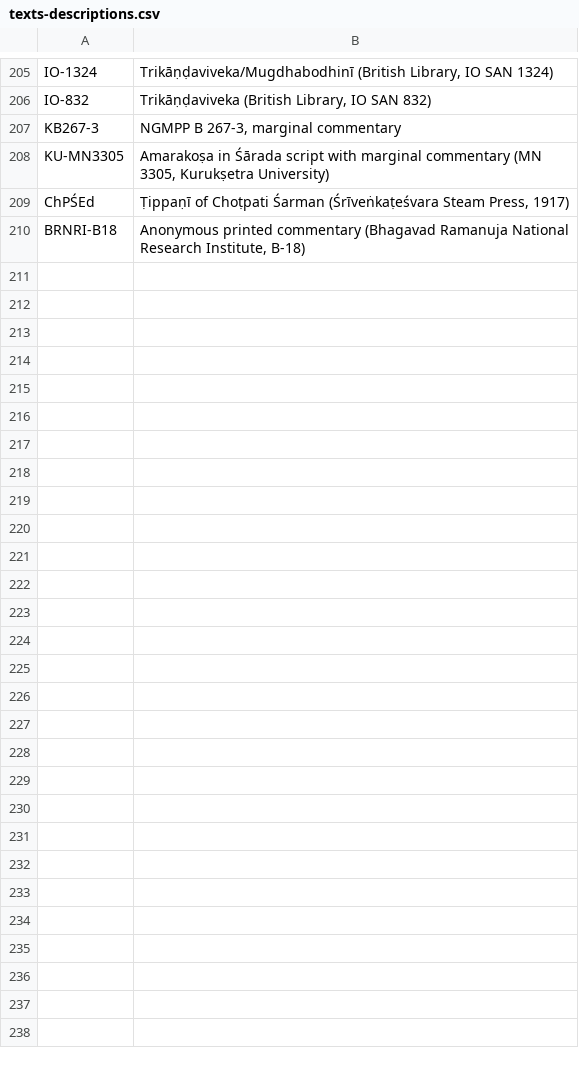
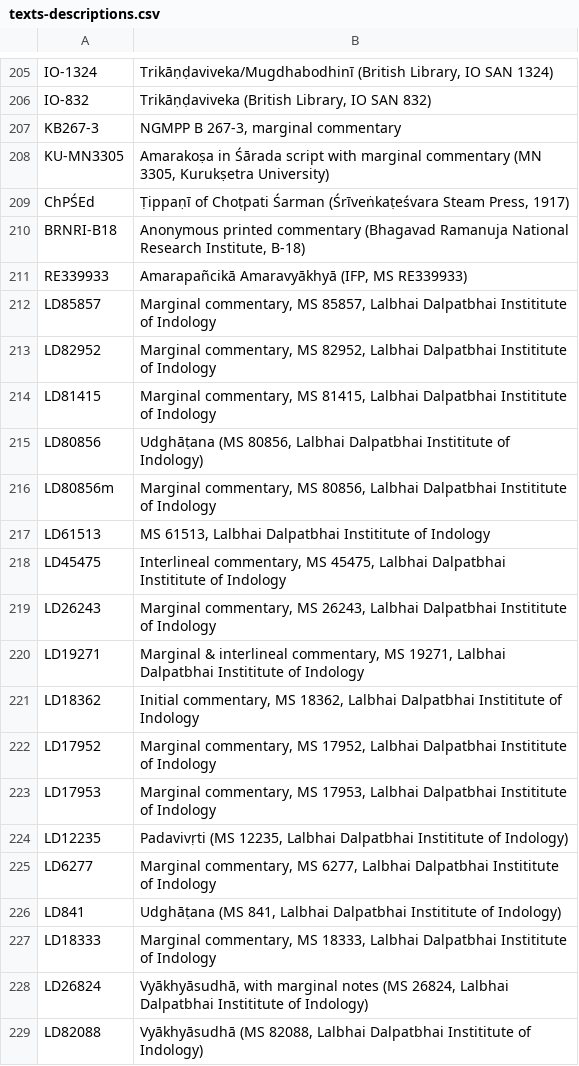
Before and after one commit to chchch/amarakosa, a CSV file: texts-descriptions.csv, drawn as a sheet; only a part is shown, gaps mark what is left out.

Commit message:
more more texts

```diff
--- a/texts-descriptions.csv
+++ b/texts-descriptions.csv
@@ -210 +210,20 @@ ChPŚEd,"Ṭippaṇī of Choṭpati Śarman (Śrīveṅkaṭeśvara Steam Press,
 BRNRI-B18,"Anonymous printed commentary (Bhagavad Ramanuja National Research Institute, B-18)"
+RE339933,"Amarapañcikā Amaravyākhyā (IFP, MS RE339933)"
+LD85857,"Marginal commentary, MS 85857, Lalbhai Dalpatbhai Instititute of Indology"
+LD82952,"Marginal commentary, MS 82952, Lalbhai Dalpatbhai Instititute of Indology"
+LD81415,"Marginal commentary, MS 81415, Lalbhai Dalpatbhai Instititute of Indology"
+LD80856,"Udghāṭana (MS 80856, Lalbhai Dalpatbhai Instititute of Indology)"
+LD80856m,"Marginal commentary, MS 80856, Lalbhai Dalpatbhai Instititute of Indology"
+LD61513,"MS 61513, Lalbhai Dalpatbhai Instititute of Indology"
+LD45475,"Interlineal commentary, MS 45475, Lalbhai Dalpatbhai Instititute of Indology"
+LD26243,"Marginal commentary, MS 26243, Lalbhai Dalpatbhai Instititute of Indology"
+LD19271,"Marginal & interlineal commentary, MS 19271, Lalbhai Dalpatbhai Instititute of Indology"
+LD18362,"Initial commentary, MS 18362, Lalbhai Dalpatbhai Instititute of Indology"
+LD17952,"Marginal commentary, MS 17952, Lalbhai Dalpatbhai Instititute of Indology"
+LD17953,"Marginal commentary, MS 17953, Lalbhai Dalpatbhai Instititute of Indology"
+LD12235,"Padavivṛti (MS 12235, Lalbhai Dalpatbhai Instititute of Indology)"
+LD6277,"Marginal commentary, MS 6277, Lalbhai Dalpatbhai Instititute of Indology"
+LD841,"Udghāṭana (MS 841, Lalbhai Dalpatbhai Instititute of Indology)"
+LD18333,"Marginal commentary, MS 18333, Lalbhai Dalpatbhai Instititute of Indology"
+LD26824,"Vyākhyāsudhā, with marginal notes (MS 26824, Lalbhai Dalpatbhai Instititute of Indology)"
+LD82088,"Vyākhyāsudhā (MS 82088, Lalbhai Dalpatbhai Instititute of Indology)"
```
Also changed, not shown: 5 other files.
